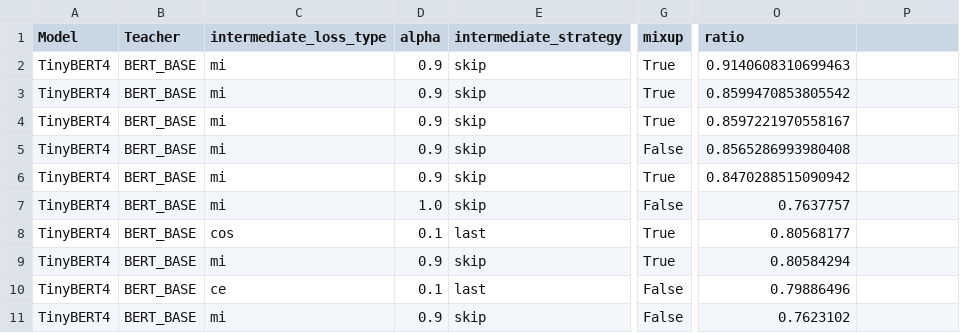
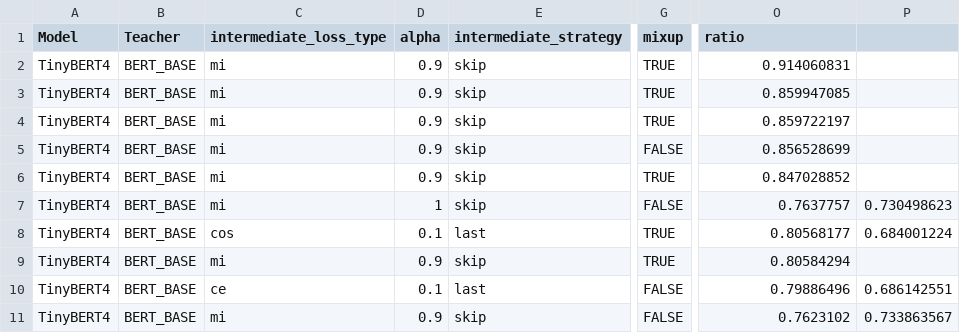
Before and after one commit to Cli212/Distiller, a CSV file: experiments/audo_distiller_candidates.csv, drawn as a sheet; only a part is shown, gaps mark what is left out; the diff names each change by its address in the sheet, - before the commit and + after, or states it on an @@ line.

```diff
--- a/experiments/audo_distiller_candidates.csv
+++ b/experiments/audo_distiller_candidates.csv
-G2:G4 (mixup): True
+G2:G4 (mixup): TRUE
-O2 (ratio): 0.9140608310699463
+O2 (ratio): 0.914060831
-O3 (ratio): 0.8599470853805542
+O3 (ratio): 0.859947085
-O4 (ratio): 0.8597221970558167
+O4 (ratio): 0.859722197
-G5 (mixup): False
+G5 (mixup): FALSE
-O5 (ratio): 0.8565286993980408
+O5 (ratio): 0.856528699
-G6 (mixup): True
+G6 (mixup): TRUE
-O6 (ratio): 0.8470288515090942
+O6 (ratio): 0.847028852
-D7 (alpha): 1.0
+D7 (alpha): 1
-G7 (mixup): False
+G7 (mixup): FALSE
-P7: (empty)
+P7: 0.730498623
-G8:G9 (mixup): True
+G8:G9 (mixup): TRUE
-P8: (empty)
+P8: 0.684001224
-G10:G11 (mixup): False
+G10:G11 (mixup): FALSE
-P10: (empty)
+P10: 0.686142551
-P11: (empty)
+P11: 0.733863567
```
Also changed, not shown: 2 other files.
